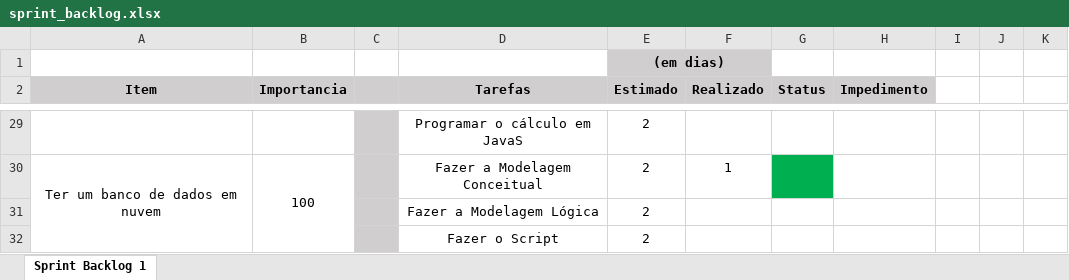
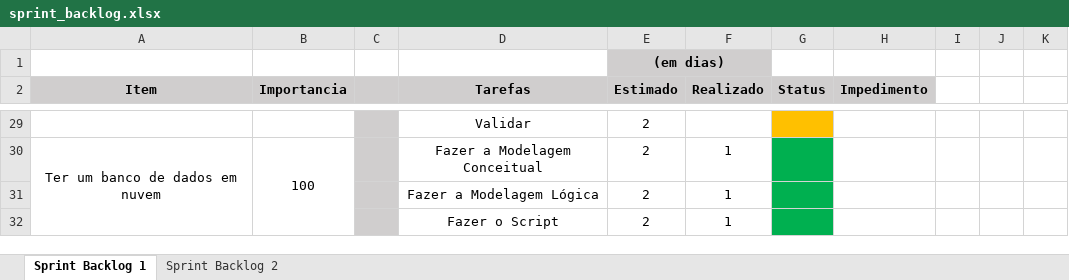
Before and after one commit to BandTec/grupo9-ads, an Excel workbook: documentacao/requisitos/sprint_backlog.xlsx, sheet Sprint Backlog 1, drawn as a sheet; only a part is shown, gaps mark what is left out; values as stored, in another font and other column widths than the file's, no borders; the diff covers the shown part only; the diff names each change by its address in the sheet, - before the commit and + after, or states it on an @@ line.

```diff
--- a/documentacao/requisitos/sprint_backlog.xlsx (sheet Sprint Backlog 1)
+++ b/documentacao/requisitos/sprint_backlog.xlsx (sheet Sprint Backlog 1)
+sheet tab: Sprint Backlog 2
-D29 (Tarefas): Programar o cálculo em JavaS
+D29 (Tarefas): Validar
-G29 fill: none
+G29 fill: #FFC000
-F31:F32 (Realizado): (empty)
+F31:F32 (Realizado): 1
-G31:G32 fill: none
+G31:G32 fill: #00B050
```
Also changed, not shown: 5 added rows, 5 removed rows, 12 edited cells, cell formats and merged cells elsewhere in this sheet, documentacao/riscos_projeto.xlsx.
